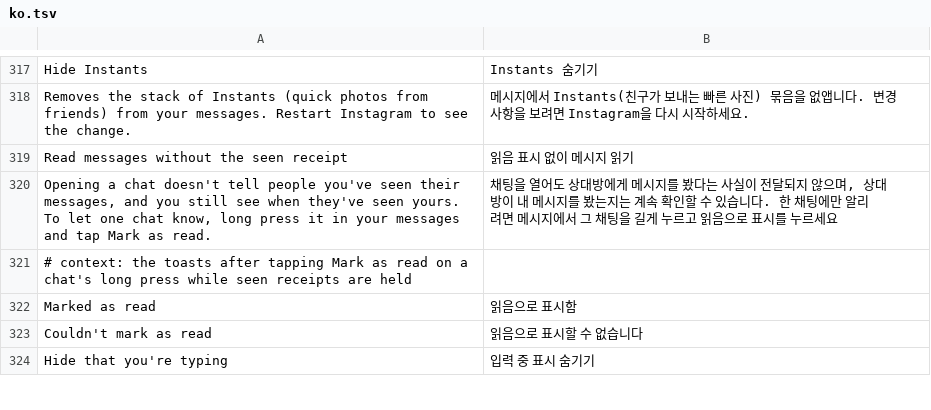
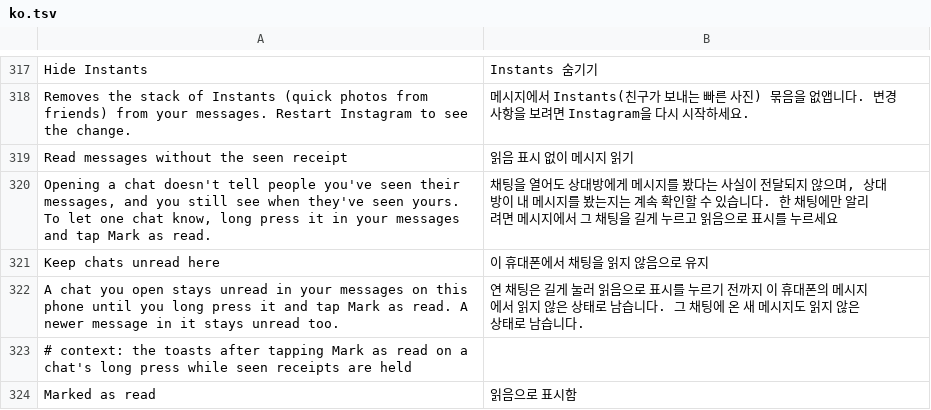
Before and after one commit to Aholicknight/HushGram, a TSV file: extensions/shared/library/src/main/l10n/ko.tsv, drawn as a sheet; only a part is shown, gaps mark what is left out; the shorter side is filled out with more unchanged rows.

Commit message:
feat(seen): keep a chat unread on this phone until Mark as read
Read messages without the seen receipt held the receipt back, but
Instagram still recorded the chat seen on this phone as soon as it
opened. The mutation queue reports each state of the receipt to one
static method that passes it to the chat store. The store takes the
unread mark off while the receipt is queued, and keeps it off once the
held receipt reports done.

A new Keep chats unread here switch under it, on by default, asks the
extension first in that method. While both switches are on and the
message wasn't marked read, no state of that receipt reaches the store,
so the chat stays unread in the inbox and in the unread count. Mark as
read already lets its own message through, so its receipt clears the
chat, and a newer message has another id and stays unread. Off, Pause,
settings that aren't ready, an unreadable receipt or a throw all give
Instagram's behavior.

Refs #184

```diff
--- a/extensions/shared/library/src/main/l10n/ko.tsv
+++ b/extensions/shared/library/src/main/l10n/ko.tsv
@@ -320,2 +320,4 @@ Read messages without the seen receipt	읽음 표시 없이 메시지 읽기
 Opening a chat doesn't tell people you've seen their messages, and you still see when they've seen yours. To let one chat know, long press it in your messages and tap Mark as read.	채팅을 열어도 상대방에게 메시지를 봤다는 사실이 전달되지 않으며, 상대방이 내 메시지를 봤는지는 계속 확인할 수 있습니다. 한 채팅에만 알리려면 메시지에서 그 채팅을 길게 누르고 읽음으로 표시를 누르세요
+Keep chats unread here	이 휴대폰에서 채팅을 읽지 않음으로 유지
+A chat you open stays unread in your messages on this phone until you long press it and tap Mark as read. A newer message in it stays unread too.	연 채팅은 길게 눌러 읽음으로 표시를 누르기 전까지 이 휴대폰의 메시지에서 읽지 않은 상태로 남습니다. 그 채팅에 온 새 메시지도 읽지 않은 상태로 남습니다.
 # context: the toasts after tapping Mark as read on a chat's long press while seen receipts are held
```
Also changed, not shown: extensions/shared/library/src/main/l10n/de.tsv, extensions/shared/library/src/main/l10n/es.tsv, 19 other files.
